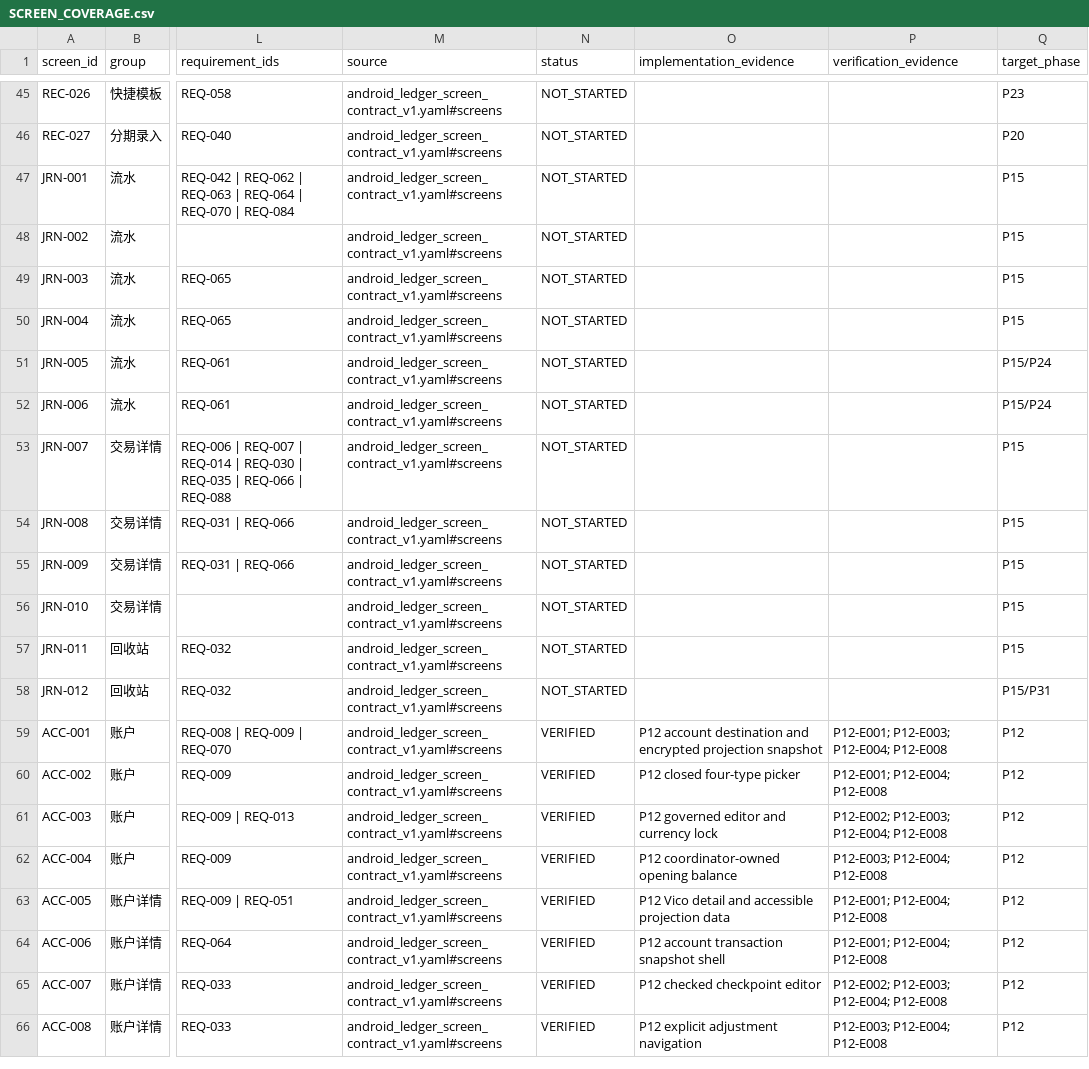
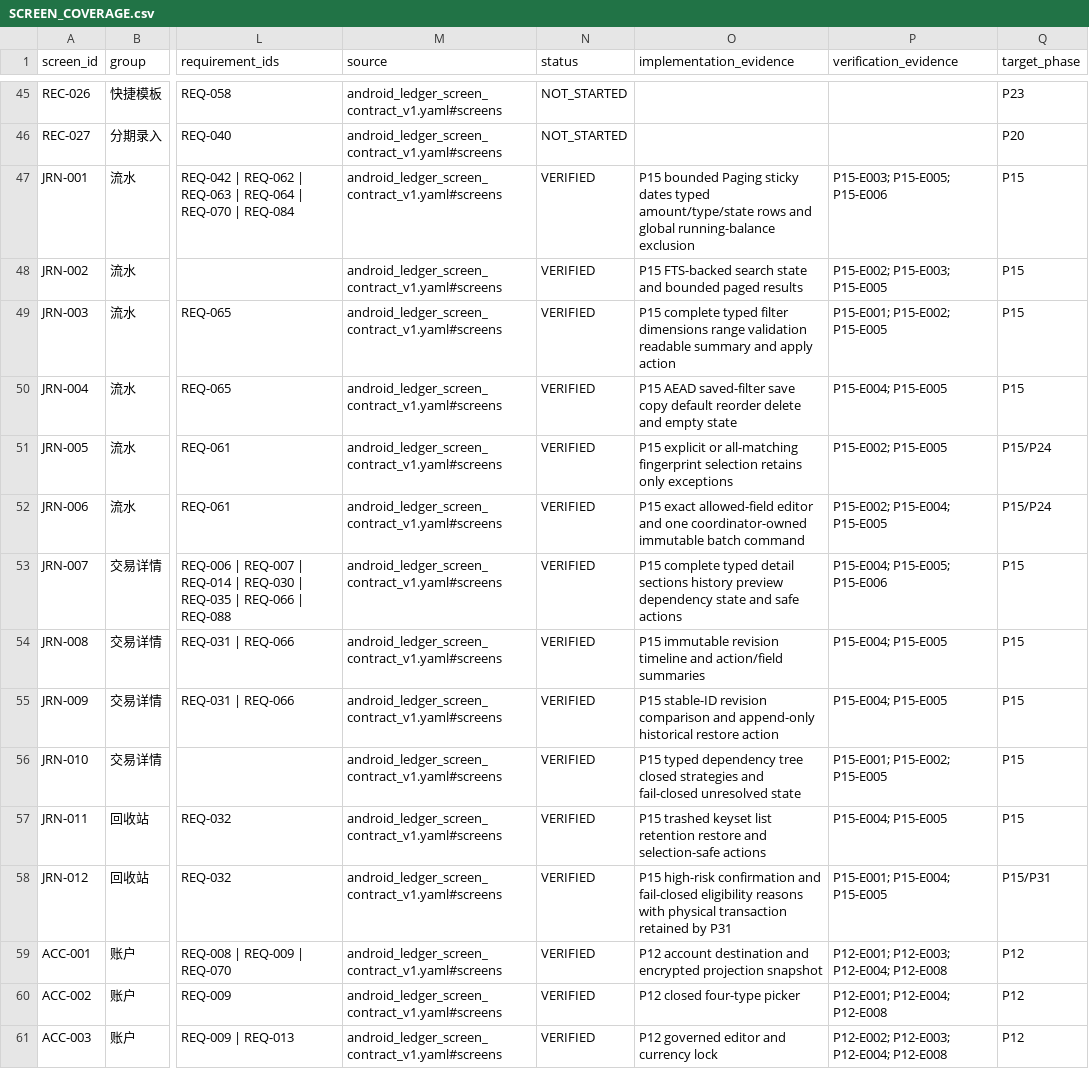
Before and after one commit to HANLONG-WANG/ExpenseTracker, a CSV file: docs/implementation/SCREEN_COVERAGE.csv, drawn as a sheet; only a part is shown, gaps mark what is left out; the shorter side is filled out with more unchanged rows; the diff names each change by its address in the sheet, - before the commit and + after, or states it on an @@ line.

```diff
--- a/docs/implementation/SCREEN_COVERAGE.csv
+++ b/docs/implementation/SCREEN_COVERAGE.csv
-N47:N58 (status): NOT_STARTED
+N47:N58 (status): VERIFIED
-O47 (implementation_evidence): (empty)
+O47 (implementation_evidence): P15 bounded Paging sticky dates typed amount/type/state rows and global running-balance exclusion
-P47 (verification_evidence): (empty)
+P47 (verification_evidence): P15-E003; P15-E005; P15-E006
-O48 (implementation_evidence): (empty)
+O48 (implementation_evidence): P15 FTS-backed search state and bounded paged results
-P48 (verification_evidence): (empty)
+P48 (verification_evidence): P15-E002; P15-E003; P15-E005
-O49 (implementation_evidence): (empty)
+O49 (implementation_evidence): P15 complete typed filter dimensions range validation readable summary and apply action
-P49 (verification_evidence): (empty)
+P49 (verification_evidence): P15-E001; P15-E002; P15-E005
-O50 (implementation_evidence): (empty)
+O50 (implementation_evidence): P15 AEAD saved-filter save copy default reorder delete and empty state
-P50 (verification_evidence): (empty)
+P50 (verification_evidence): P15-E004; P15-E005
-O51 (implementation_evidence): (empty)
+O51 (implementation_evidence): P15 explicit or all-matching fingerprint selection retains only exceptions
-P51 (verification_evidence): (empty)
+P51 (verification_evidence): P15-E002; P15-E005
-O52 (implementation_evidence): (empty)
+O52 (implementation_evidence): P15 exact allowed-field editor and one coordinator-owned immutable batch command
-P52 (verification_evidence): (empty)
+P52 (verification_evidence): P15-E002; P15-E004; P15-E005
-O53 (implementation_evidence): (empty)
+O53 (implementation_evidence): P15 complete typed detail sections history preview dependency state and safe actions
-P53 (verification_evidence): (empty)
+P53 (verification_evidence): P15-E004; P15-E005; P15-E006
-O54 (implementation_evidence): (empty)
+O54 (implementation_evidence): P15 immutable revision timeline and action/field summaries
-P54:P55 (verification_evidence): (empty)
+P54:P55 (verification_evidence): P15-E004; P15-E005
-O55 (implementation_evidence): (empty)
+O55 (implementation_evidence): P15 stable-ID revision comparison and append-only historical restore action
-O56 (implementation_evidence): (empty)
+O56 (implementation_evidence): P15 typed dependency tree closed strategies and fail-closed unresolved state
-P56 (verification_evidence): (empty)
+P56 (verification_evidence): P15-E001; P15-E002; P15-E005
-O57 (implementation_evidence): (empty)
+O57 (implementation_evidence): P15 trashed keyset list retention restore and selection-safe actions
-P57 (verification_evidence): (empty)
+P57 (verification_evidence): P15-E004; P15-E005
-O58 (implementation_evidence): (empty)
+O58 (implementation_evidence): P15 high-risk confirmation and fail-closed eligibility reasons with physical transaction retained by P31
-P58 (verification_evidence): (empty)
+P58 (verification_evidence): P15-E001; P15-E004; P15-E005
```
Also changed, not shown: docs/implementation/REQUIREMENT_COVERAGE.csv, 47 other files.
